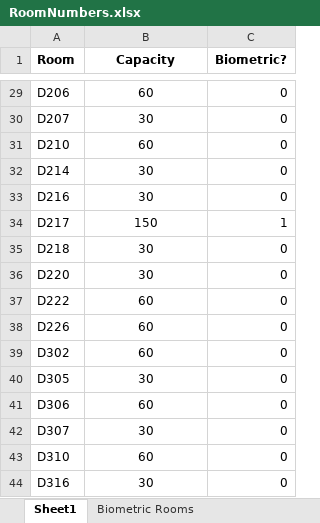
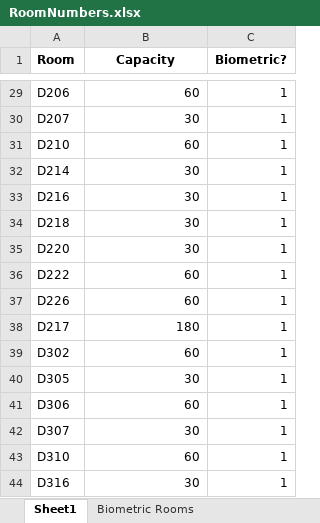
Before and after one commit to krajit/TT-snu-spring2020, an Excel workbook: RoomNumbers.xlsx, sheet Sheet1, drawn as a sheet; only a part is shown, gaps mark what is left out; values as stored, in another font and other column widths than the file's, no borders; removed rows and columns are numbered as before the commit, all else as after; the diff covers the shown part only; the diff names each change by its address in the sheet, - before the commit and + after, or states it on an @@ line.

```diff
--- a/RoomNumbers.xlsx (sheet Sheet1)
+++ b/RoomNumbers.xlsx (sheet Sheet1)
-B29:B33 alignment: center
+B29:B33 alignment: right
-C29:C33 (Biometric?): 0
+C29:C33 (Biometric?): 1
-row 34: D217 | 150 | 1
-B34:B37 alignment: center
+B34:B37 alignment: right
-C34:C37 (Biometric?): 0
+C34:C37 (Biometric?): 1
+row 38: D217 | 180 | 1
-B39:B44 alignment: center
+B39:B44 alignment: right
-C39:C44 (Biometric?): 0
+C39:C44 (Biometric?): 1
```
Also changed, not shown: 2 added rows, 2 removed rows, 12 edited cells and cell formats elsewhere in this sheet, new-timeTable-SNU-Fall2019.xlsx, 29 other files.
